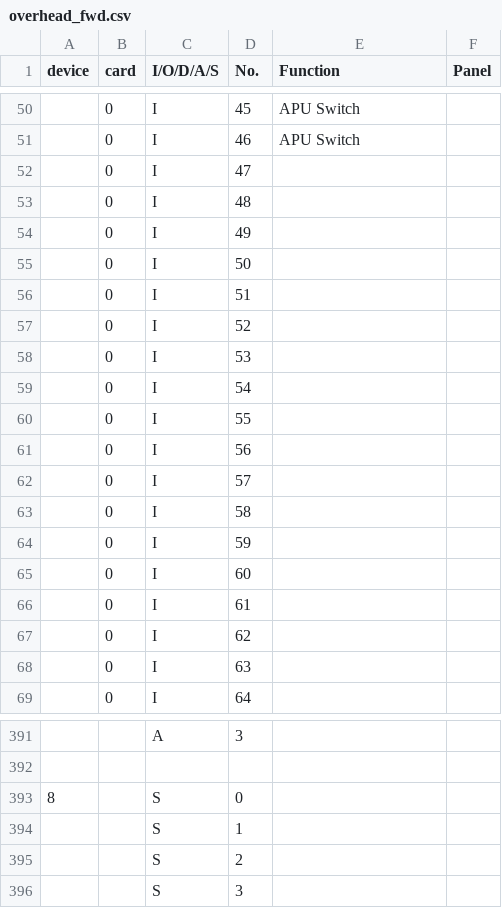
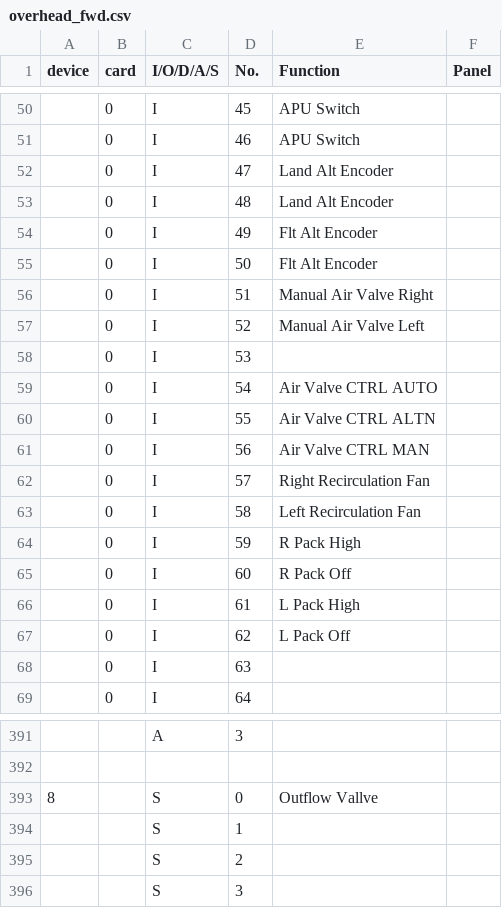
Before and after one commit to retostockli/xpcockpit, a CSV file: xpusb/doc/overhead_fwd.csv, drawn as a sheet; only a part is shown, gaps mark what is left out; the diff covers the shown part only.

Commit message:
B737 Overhead

```diff
--- a/xpusb/doc/overhead_fwd.csv
+++ b/xpusb/doc/overhead_fwd.csv
@@ -51,18 +51,18 @@ device,card,I/O/D/A/S,No.,Function,Panel
 ,0,I,46,APU Switch,
-,0,I,47,,
-,0,I,48,,
-,0,I,49,,
-,0,I,50,,
-,0,I,51,,
-,0,I,52,,
+,0,I,47,Land Alt Encoder,
+,0,I,48,Land Alt Encoder,
+,0,I,49,Flt Alt Encoder,
+,0,I,50,Flt Alt Encoder,
+,0,I,51,Manual Air Valve Right,
+,0,I,52,Manual Air Valve Left,
 ,0,I,53,,
-,0,I,54,,
-,0,I,55,,
-,0,I,56,,
-,0,I,57,,
-,0,I,58,,
-,0,I,59,,
-,0,I,60,,
-,0,I,61,,
-,0,I,62,,
+,0,I,54,Air Valve CTRL AUTO,
+,0,I,55,Air Valve CTRL ALTN,
+,0,I,56,Air Valve CTRL MAN,
+,0,I,57,Right Recirculation Fan,
+,0,I,58,Left Recirculation Fan,
+,0,I,59,R Pack High,
+,0,I,60,R Pack Off,
+,0,I,61,L Pack High,
+,0,I,62,L Pack Off,
 ,0,I,63,,
@@ -392,3 +392,3 @@ device,card,I/O/D/A/S,No.,Function,Panel
 ,,,,,
-8,,S,0,,
+8,,S,0,Outflow Vallve,
 ,,S,1,,
```
Also changed, not shown: 25 edited cells elsewhere in this file, 1 other file.
